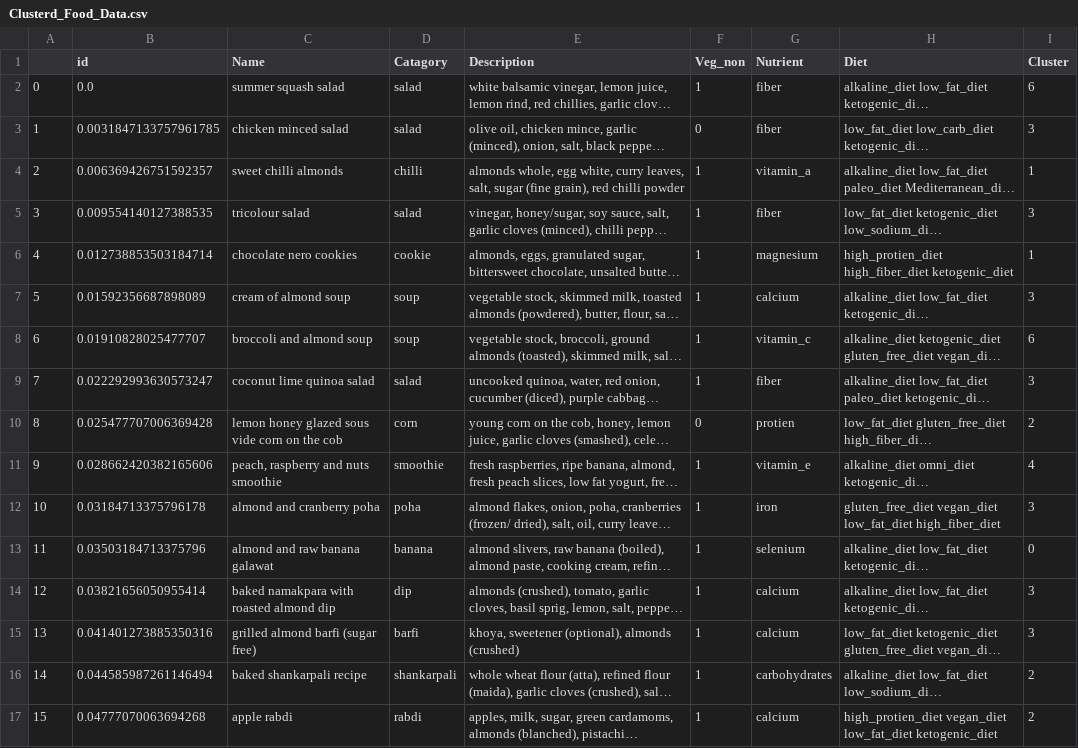
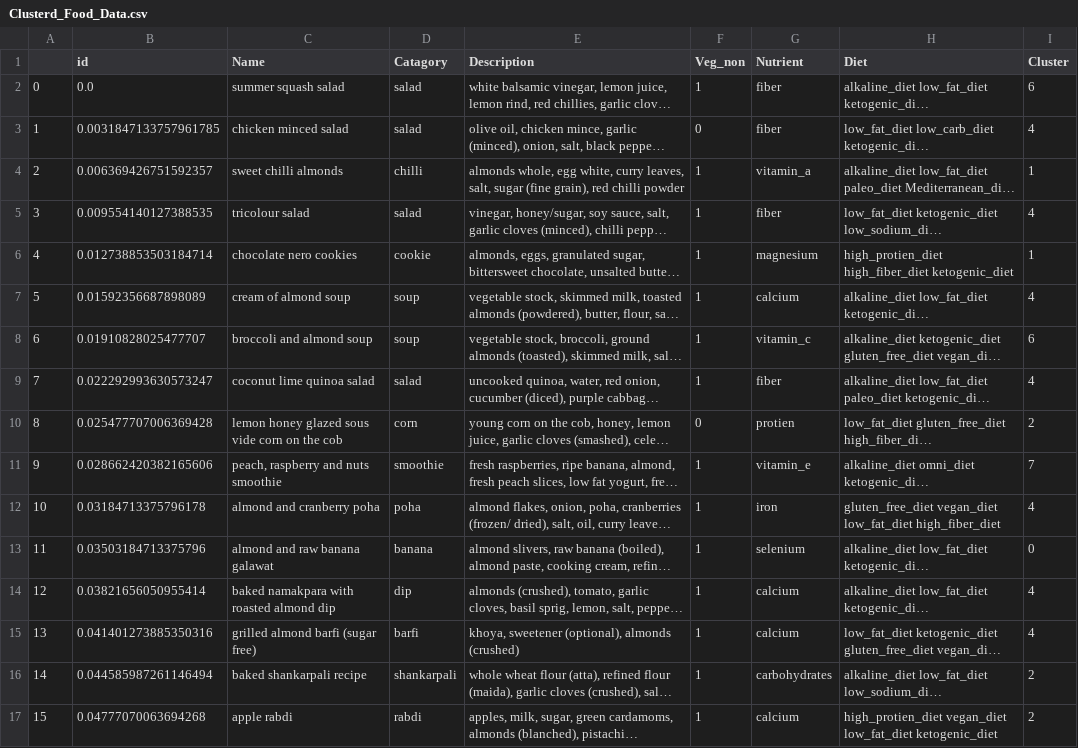
Before and after one commit to 3bsalam-1/FitSync, a CSV file: Ai/data/food/Clusterd_Food_Data.csv, drawn as a sheet; only a part is shown; long unchanged cells end in …; the diff covers the shown part only; the diff names each change by its address in the sheet, - before the commit and + after, or states it on an @@ line.

```diff
--- a/Ai/data/food/Clusterd_Food_Data.csv
+++ b/Ai/data/food/Clusterd_Food_Data.csv
-I3 (Cluster): 3
+I3 (Cluster): 4
-I5 (Cluster): 3
+I5 (Cluster): 4
-I7 (Cluster): 3
+I7 (Cluster): 4
-I9 (Cluster): 3
+I9 (Cluster): 4
-I11 (Cluster): 4
+I11 (Cluster): 7
-I12 (Cluster): 3
+I12 (Cluster): 4
-I14:I15 (Cluster): 3
+I14:I15 (Cluster): 4
```
Also changed, not shown: 45 edited cells elsewhere in this file, 6 other files.
